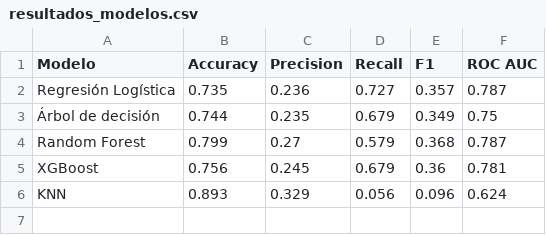
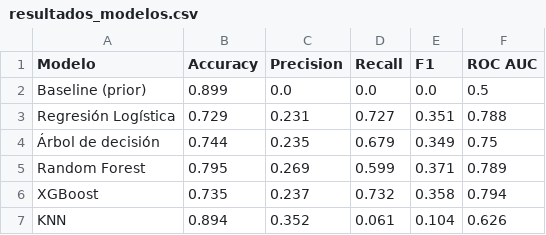
Before and after one commit to jorgeshzhndz/Riesgo_Cardiovascular_ML, a CSV file: docs/resultados_modelos.csv, drawn as a sheet.

```diff
--- a/docs/resultados_modelos.csv
+++ b/docs/resultados_modelos.csv
@@ -1,6 +1,7 @@
 Modelo,Accuracy,Precision,Recall,F1,ROC AUC
-Regresión Logística,0.735,0.236,0.727,0.357,0.787
+Baseline (prior),0.899,0.0,0.0,0.0,0.5
+Regresión Logística,0.729,0.231,0.727,0.351,0.788
 Árbol de decisión,0.744,0.235,0.679,0.349,0.75
-Random Forest,0.799,0.27,0.579,0.368,0.787
-XGBoost,0.756,0.245,0.679,0.36,0.781
-KNN,0.893,0.329,0.056,0.096,0.624
+Random Forest,0.795,0.269,0.599,0.371,0.789
+XGBoost,0.735,0.237,0.732,0.358,0.794
+KNN,0.894,0.352,0.061,0.104,0.626
```
Also changed, not shown: 9 other files.
